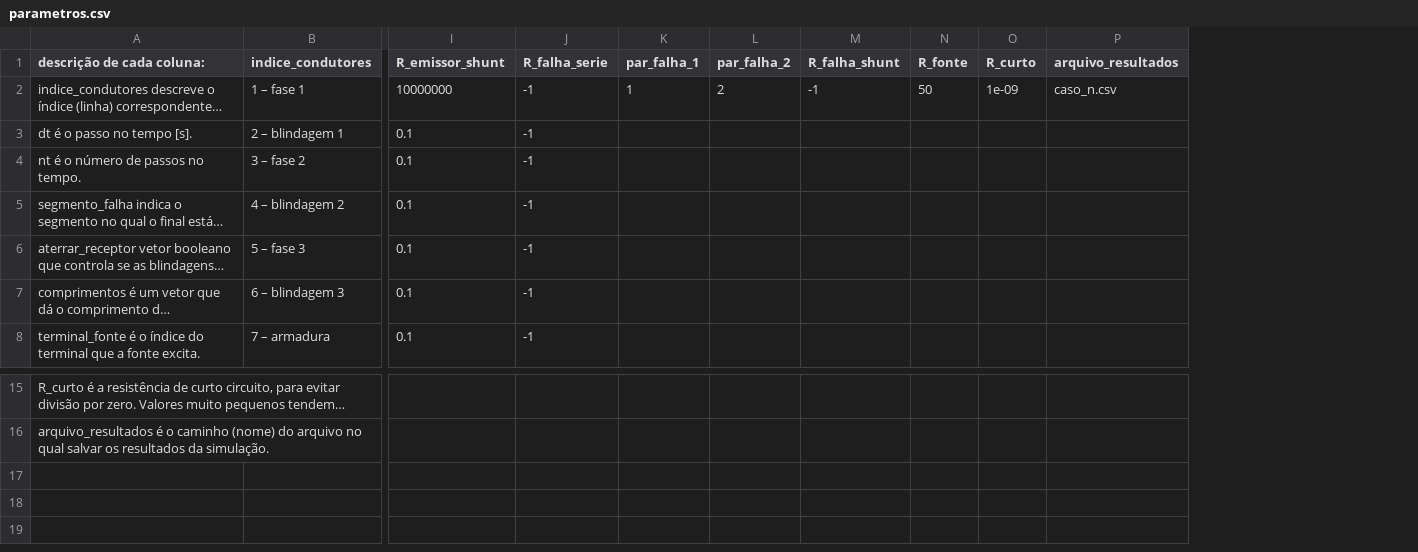
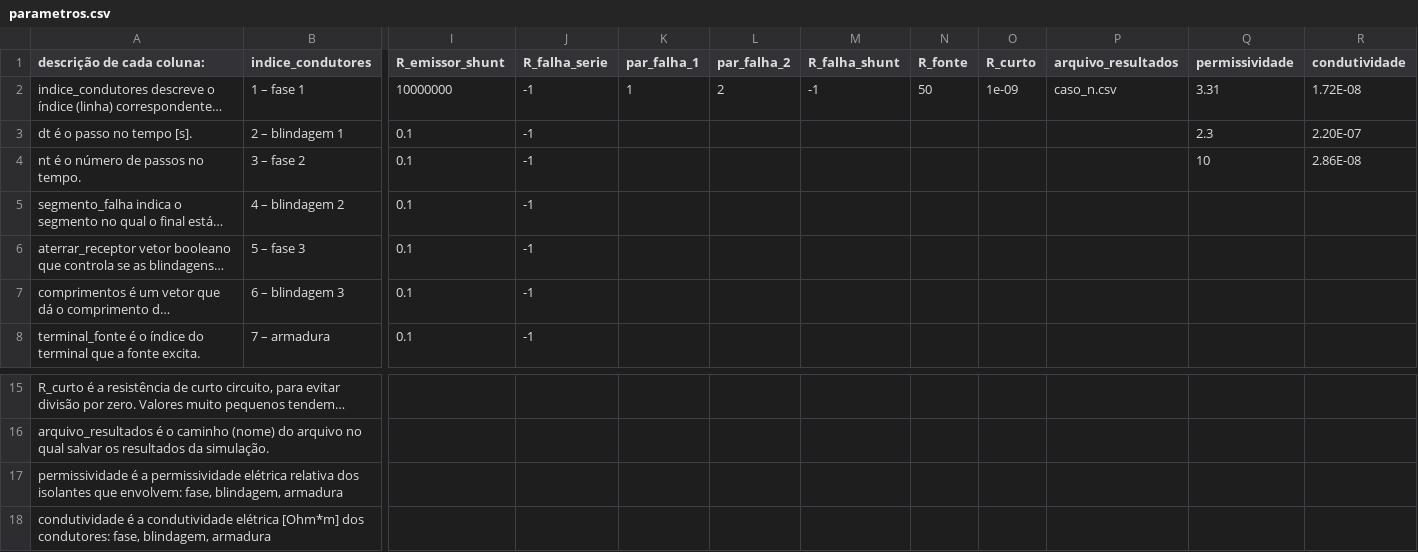
Before and after one commit to pedrohnv/transitorios-cabos, a CSV file: parametros.csv, drawn as a sheet; only a part is shown, gaps mark what is left out; long unchanged cells end in …; rows hold the shown columns only; the diff names each change by its address in the sheet, - before the commit and + after, or states it on an @@ line.

```diff
--- a/parametros.csv
+++ b/parametros.csv
+column Q (permissividade), rows 2-4: 3.31 | 2.3 | 10
+column R (condutividade), rows 2-4: 1.72E-08 | 2.20E-07 | 2.86E-08
+row 17: permissividade é a permissividade elétrica relativa dos isolantes que envolvem: fase, blindagem, armadura
+row 18: condutividade é a condutividade elétrica [Ohm*m] dos condutores: fase, blindagem, armadura
```
Also changed, not shown: 2 other files.
